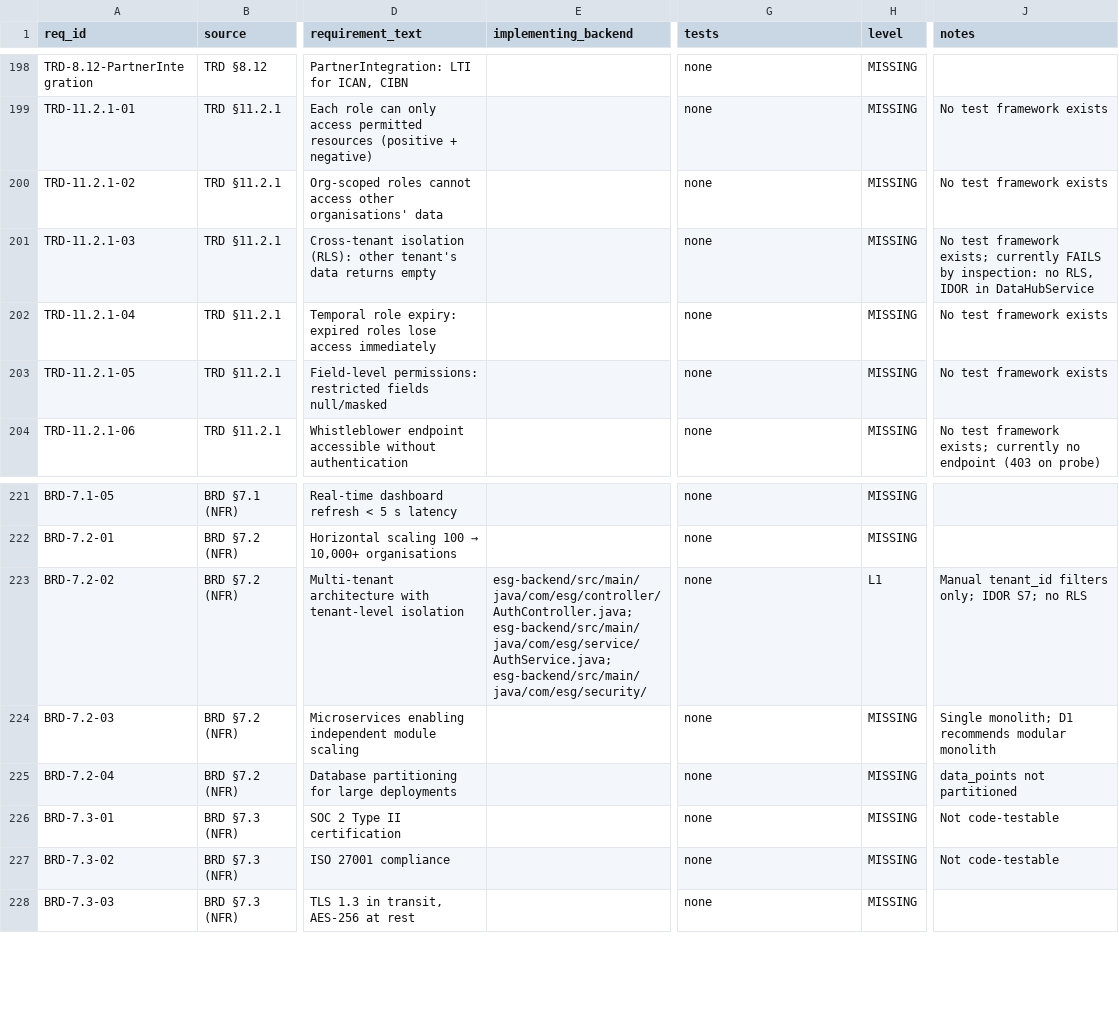
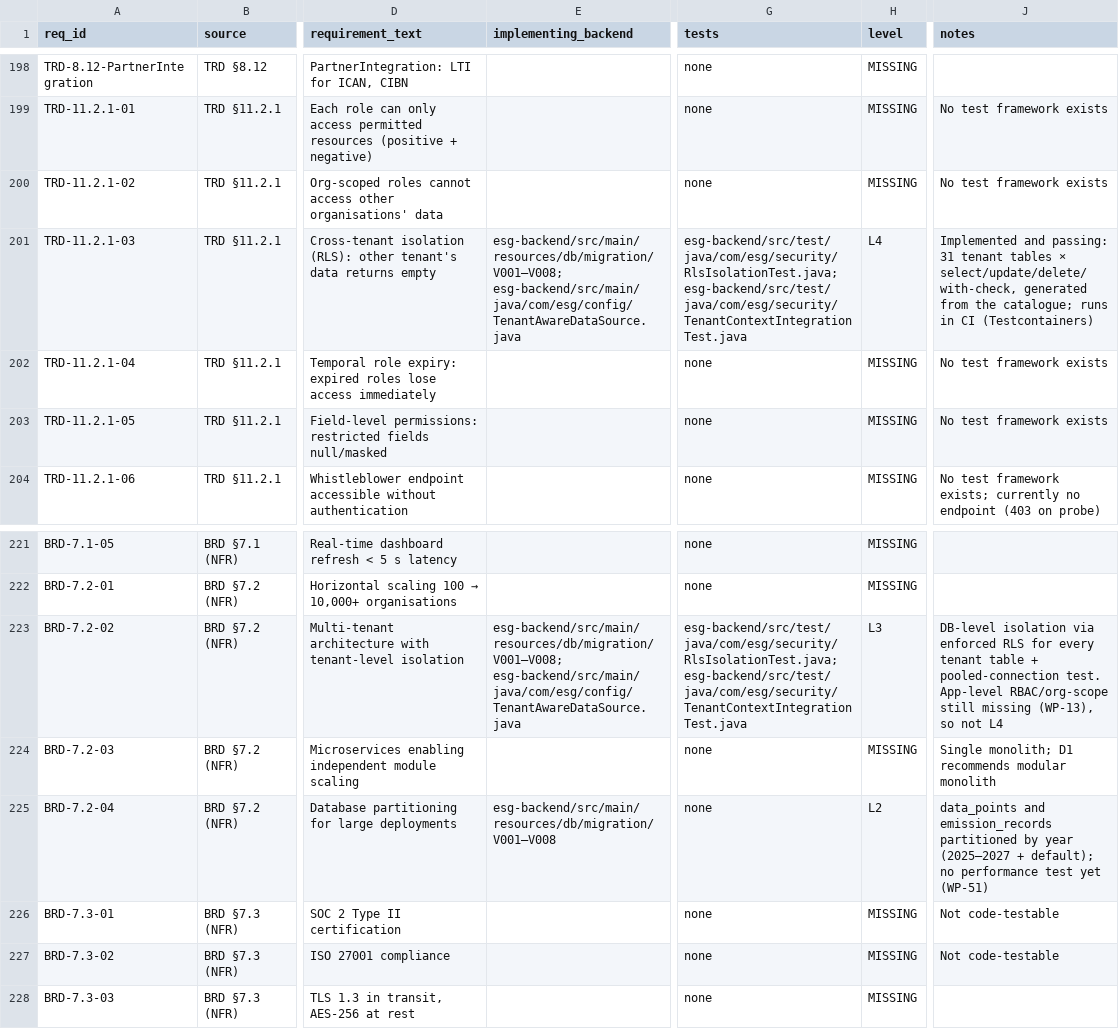
Before and after one commit to Mohalidesigns/atheris-ESG, a CSV file: docs/esg-completion/RTM.csv, drawn as a sheet; only a part is shown, gaps mark what is left out; the diff names each change by its address in the sheet, - before the commit and + after, or states it on an @@ line.

```diff
--- a/docs/esg-completion/RTM.csv
+++ b/docs/esg-completion/RTM.csv
-E201 (implementing_backend): (empty)
+E201 (implementing_backend): esg-backend/src/main/resources/db/migration/V001–V008; esg-backend/src/main/java/com/esg/config/TenantAwareDataSource.java
-G201 (tests): none
+G201 (tests): esg-backend/src/test/java/com/esg/security/RlsIsolationTest.java; esg-backend/src/test/java/com/esg/security/TenantContextIntegrationTest.java
-H201 (level): MISSING
+H201 (level): L4
-J201 (notes): No test framework exists; currently FAILS by inspection: no RLS, IDOR in DataHubService
+J201 (notes): Implemented and passing: 31 tenant tables × select/update/delete/with-check, generated from the catalogue; runs in CI (Testcontainers)
-E223 (implementing_backend): esg-backend/src/main/java/com/esg/controller/AuthController.java; esg-backend/src/main/java/com/esg/service/AuthService.java; esg-backend/src/main/java/com/esg/security/
+E223 (implementing_backend): esg-backend/src/main/resources/db/migration/V001–V008; esg-backend/src/main/java/com/esg/config/TenantAwareDataSource.java
-G223 (tests): none
+G223 (tests): esg-backend/src/test/java/com/esg/security/RlsIsolationTest.java; esg-backend/src/test/java/com/esg/security/TenantContextIntegrationTest.java
-H223 (level): L1
+H223 (level): L3
-J223 (notes): Manual tenant_id filters only; IDOR S7; no RLS
+J223 (notes): DB-level isolation via enforced RLS for every tenant table + pooled-connection test. App-level RBAC/org-scope still missing (WP-13), so not L4
-E225 (implementing_backend): (empty)
+E225 (implementing_backend): esg-backend/src/main/resources/db/migration/V001–V008
-H225 (level): MISSING
+H225 (level): L2
-J225 (notes): data_points not partitioned
+J225 (notes): data_points and emission_records partitioned by year (2025–2027 + default); no performance test yet (WP-51)
```
Also changed, not shown: docs/esg-completion/FEATURE_REALITY_MATRIX.csv, 58 other files.
